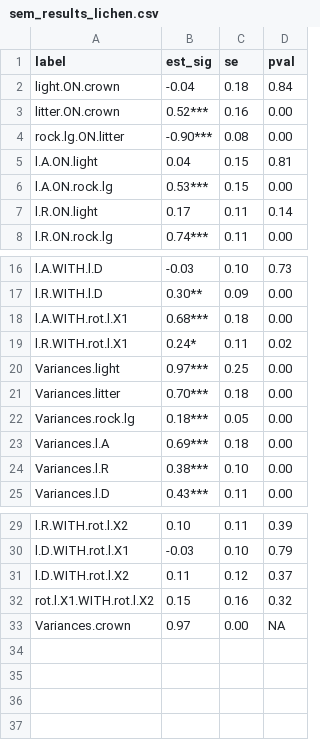
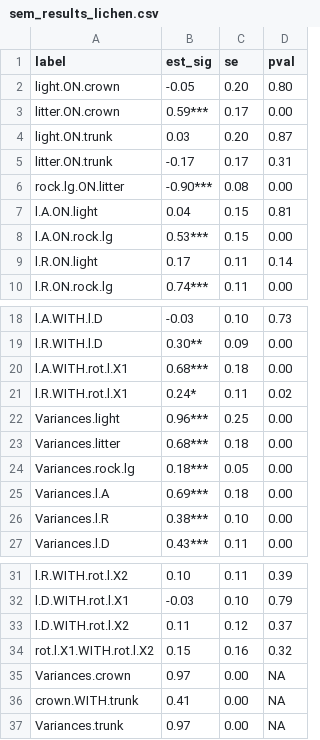
Before and after one commit to ECGen/scrl, a CSV file: results/sem_results_lichen.csv, drawn as a sheet; only a part is shown, gaps mark what is left out.

Commit message:
Switches to using trunk radius in the SEMs

```diff
--- a/results/sem_results_lichen.csv
+++ b/results/sem_results_lichen.csv
@@ -1,4 +1,6 @@
 "label","est_sig","se","pval"
-"light.ON.crown","-0.04","0.18","0.84"
-"litter.ON.crown","0.52***","0.16","0.00"
+"light.ON.crown","-0.05","0.20","0.80"
+"litter.ON.crown","0.59***","0.17","0.00"
+"light.ON.trunk","0.03","0.20","0.87"
+"litter.ON.trunk","-0.17","0.17","0.31"
 "rock.lg.ON.litter","-0.90***","0.08","0.00"
@@ -19,4 +21,4 @@
 "l.R.WITH.rot.l.X1","0.24*","0.11","0.02"
-"Variances.light","0.97***","0.25","0.00"
-"Variances.litter","0.70***","0.18","0.00"
+"Variances.light","0.96***","0.25","0.00"
+"Variances.litter","0.68***","0.18","0.00"
 "Variances.rock.lg","0.18***","0.05","0.00"
@@ -33 +35,3 @@
 "Variances.crown","0.97","0.00",NA
+"crown.WITH.trunk","0.41","0.00",NA
+"Variances.trunk","0.97","0.00",NA
```
Also changed, not shown: results/sem_results_plant.csv, 3 other files.
